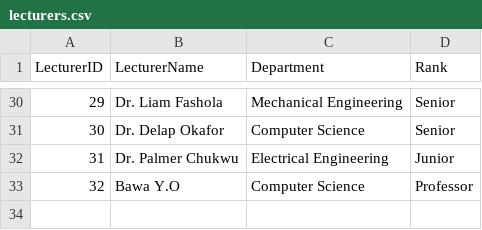
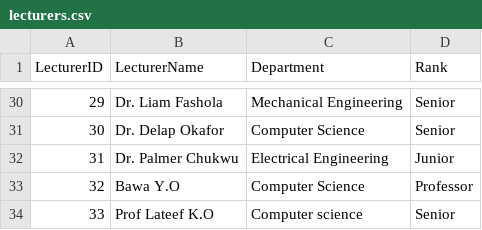
Before and after one commit to Ola022/smart-timetable-ml, a CSV file: data_files/lecturers.csv, drawn as a sheet; only a part is shown, gaps mark what is left out; the diff names each change by its address in the sheet, - before the commit and + after, or states it on an @@ line.

```diff
--- a/data_files/lecturers.csv
+++ b/data_files/lecturers.csv
+row 34: 33 | Prof Lateef K.O | Computer science | Senior
```
Also changed, not shown: data_files/courses.csv, 3 other files.
